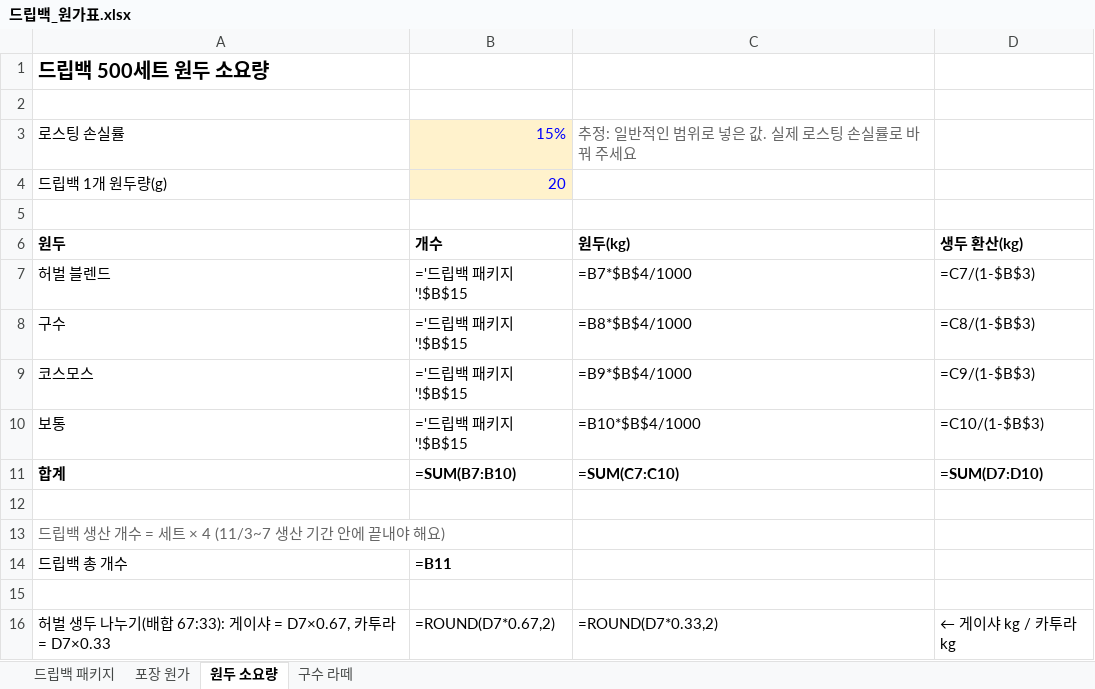
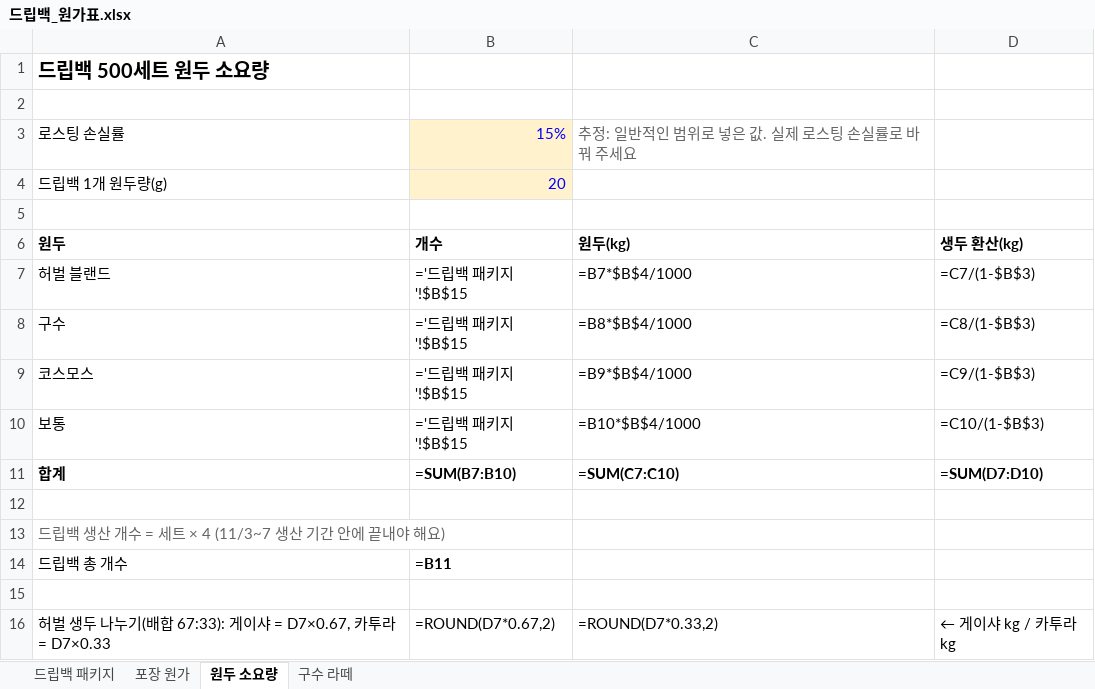
Before and after one commit to Gachicoffee/cafeshow2026, an Excel workbook: planning/드립백_원가표.xlsx, sheet 원두 소요량, drawn as a sheet; values as stored, in another font and other column widths than the file's, no borders; formulas without a stored value are shown as written; the diff names each change by its address in the sheet, - before the commit and + after, or states it on an @@ line.

```diff
--- a/planning/드립백_원가표.xlsx (sheet 원두 소요량)
+++ b/planning/드립백_원가표.xlsx (sheet 원두 소요량)
-A7: 허벌 블렌드
+A7: 허벌 블랜드
```
Also changed, not shown: sheet 드립백 패키지, planning/로스팅_필요량.xlsx, planning/소반_세팅_시안.xlsx, 9 other files.
